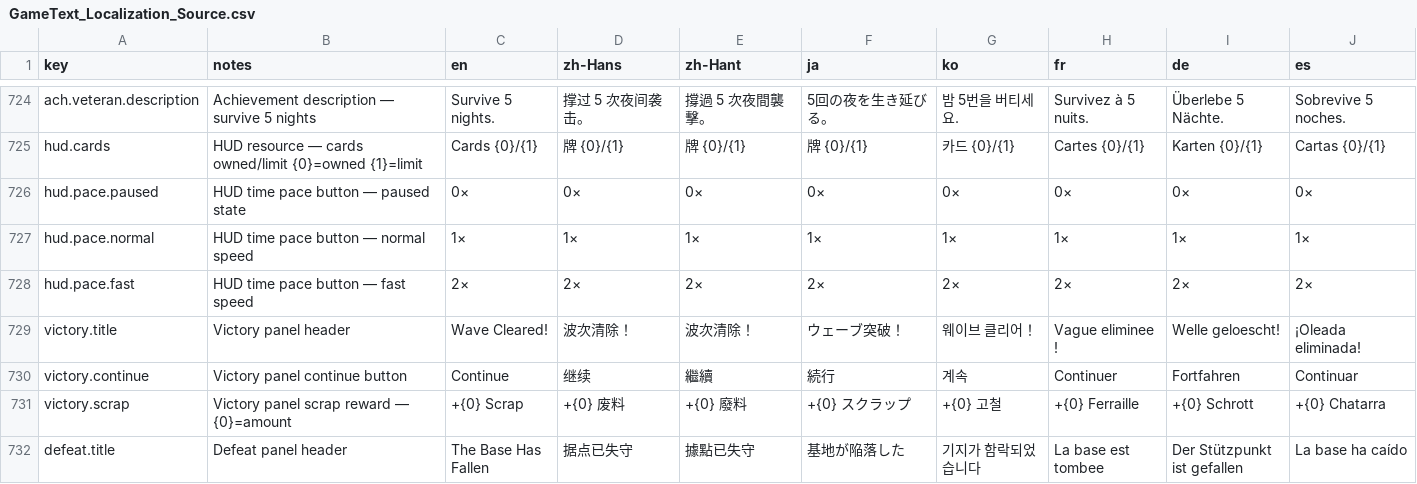
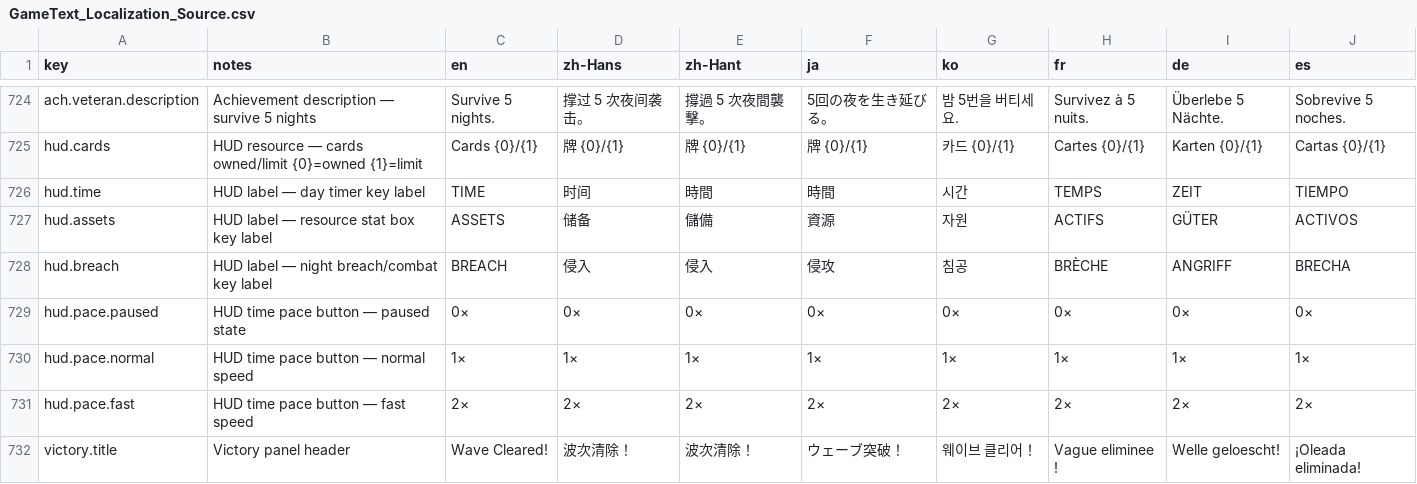
Before and after one commit to zhenxiao-yu/LAST_KERNEL, a CSV file: Assets/_Project/Localization/Docs/GameText_Localization_Source.csv, drawn as a sheet; only a part is shown, gaps mark what is left out; the shorter side is filled out with more unchanged rows; the diff names each change by its address in the sheet, - before the commit and + after, or states it on an @@ line.

```diff
--- a/Assets/_Project/Localization/Docs/GameText_Localization_Source.csv
+++ b/Assets/_Project/Localization/Docs/GameText_Localization_Source.csv
+row 726: hud.time | HUD label — day timer key label | TIME | 时间 | 時間 | 時間 | 시간 | TEMPS | ZEIT | TIEMPO
+row 727: hud.assets | HUD label — resource stat box key label | ASSETS | 储备 | 儲備 | 資源 | 자원 | ACTIFS | GÜTER | ACTIVOS
+row 728: hud.breach | HUD label — night breach/combat key label | BREACH | 侵入 | 侵入 | 侵攻 | 침공 | BRÈCHE | ANGRIFF | BRECHA
```
Also changed, not shown: 43 other files.
